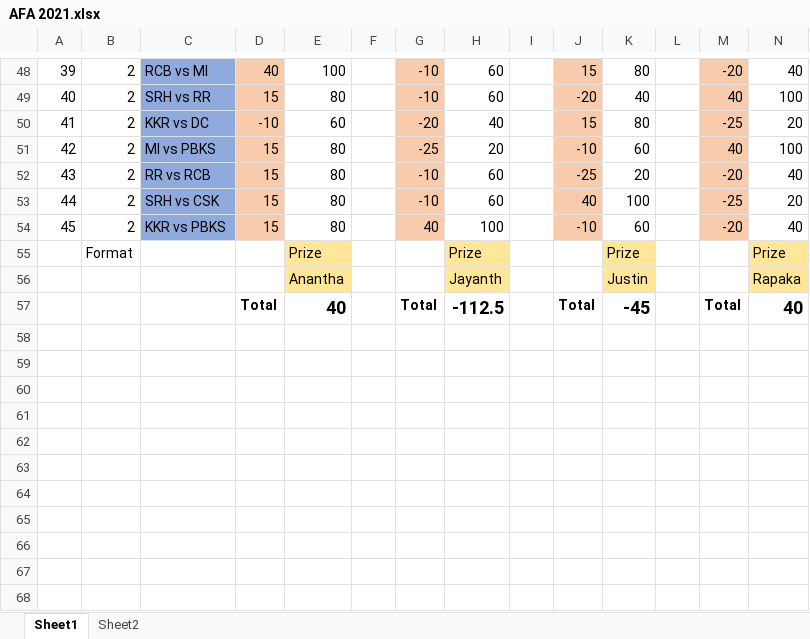
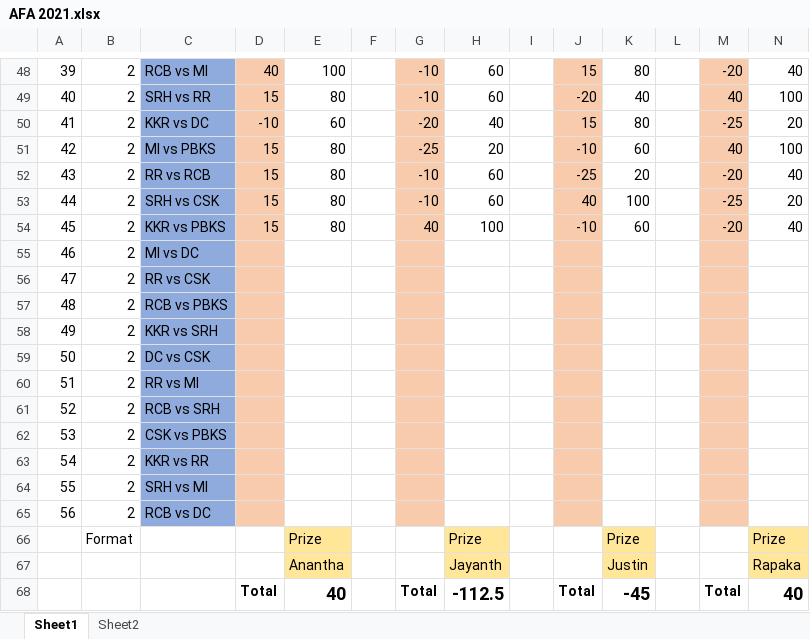
Before and after one commit to PaulJustin/IPL, an Excel workbook: 2021/AFA 2021.xlsx, sheet Sheet1, drawn as a sheet; only a part is shown, gaps mark what is left out; values as stored, in another font and other column widths than the file's, no borders; conditional formats not drawn; rows hold the shown columns only; the diff names each change by its address in the sheet, - before the commit and + after, or states it on an @@ line.

```diff
--- a/2021/AFA 2021.xlsx (sheet Sheet1)
+++ b/2021/AFA 2021.xlsx (sheet Sheet1)
+row 55: 46 | 2 | MI vs DC
+row 56: 47 | 2 | RR vs CSK
+row 57: 48 | 2 | RCB vs PBKS
+row 58: 49 | 2 | KKR vs SRH
+row 59: 50 | 2 | DC vs CSK
+row 60: 51 | 2 | RR vs MI
+row 61: 52 | 2 | RCB vs SRH
+row 62: 53 | 2 | CSK vs PBKS
+row 63: 54 | 2 | KKR vs RR
+row 64: 55 | 2 | SRH vs MI
+row 65: 56 | 2 | RCB vs DC
```
Also changed, not shown: formulas that keep their value, 2021/EBE Boys 2021.xlsx.
